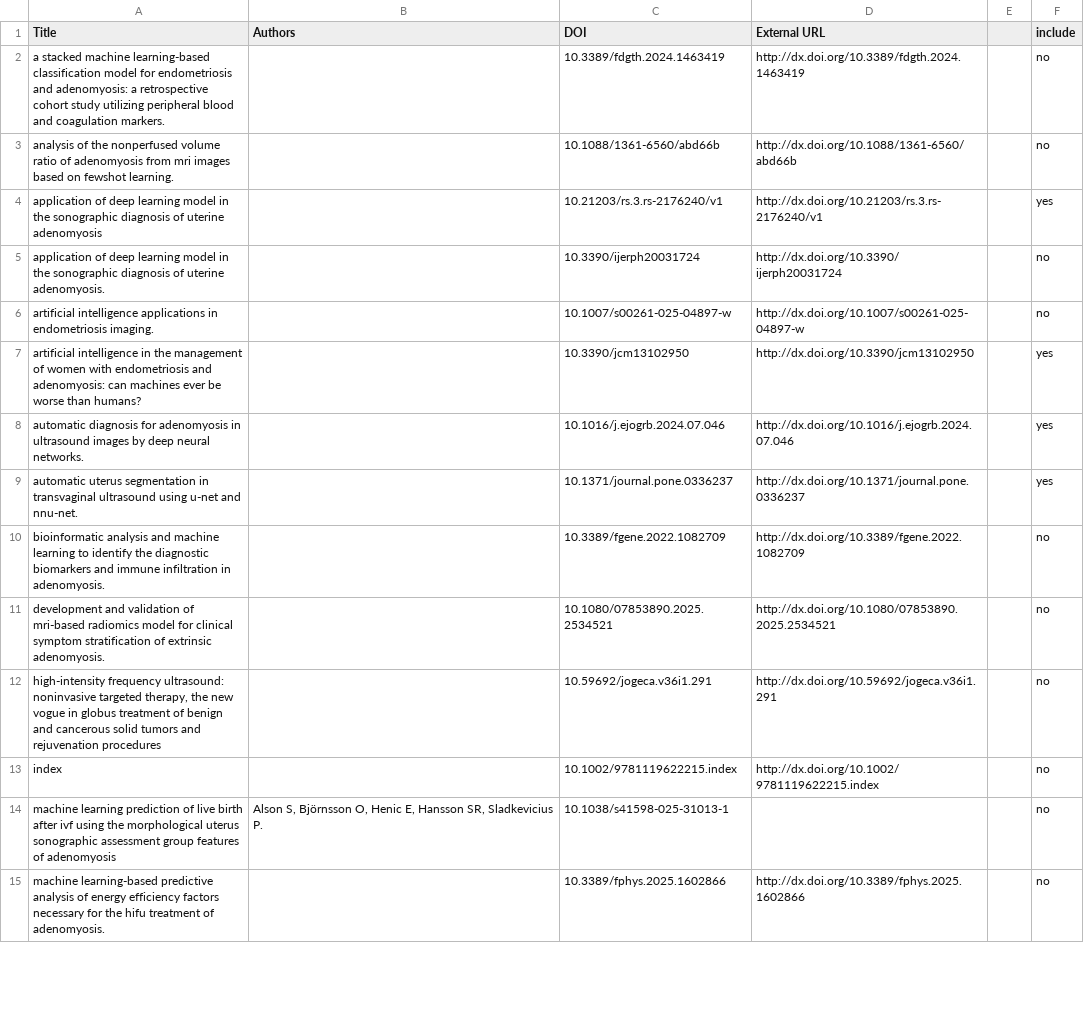
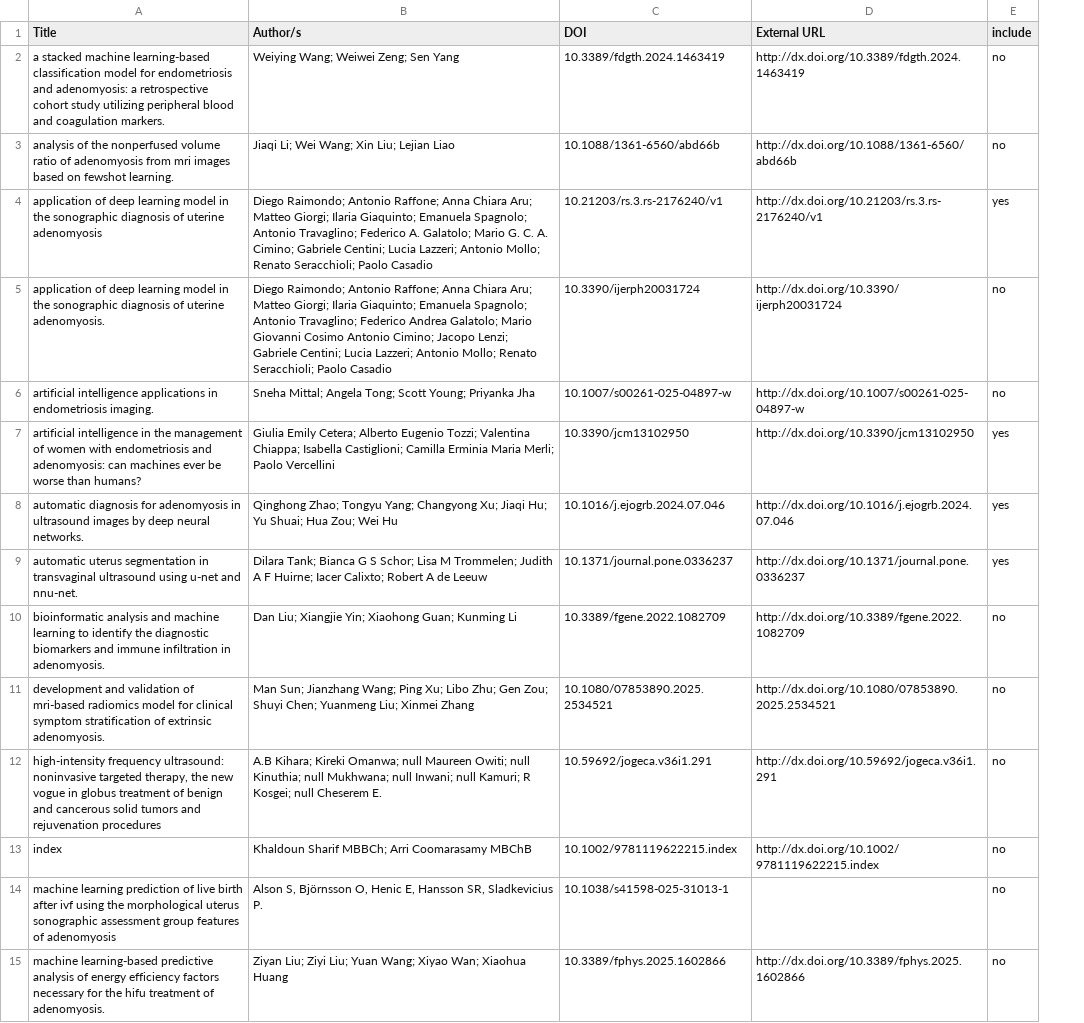
Before and after one commit to silkeholmebonnen/ProjectofSilkeBonnen-MLinAdenomyosisDiagnosis, a CSV file: filtered_papers/filtered-papers_manual_post_filtering.csv, drawn as a sheet; only a part is shown; the diff covers the shown part only; the diff names each change by its address in the sheet, - before the commit and + after, or states it on an @@ line.

Commit message:
fix authors

```diff
--- a/filtered_papers/filtered-papers_manual_post_filtering.csv
+++ b/filtered_papers/filtered-papers_manual_post_filtering.csv
-column E, empty
-B1: Authors
+B1: Author/s
-B2 (Author/s): (empty)
+B2 (Author/s): Weiying Wang; Weiwei Zeng; Sen Yang
-B3 (Author/s): (empty)
+B3 (Author/s): Jiaqi Li; Wei Wang; Xin Liu; Lejian Liao
-B4 (Author/s): (empty)
+B4 (Author/s): Diego Raimondo; Antonio Raffone; Anna Chiara Aru; Matteo Giorgi; Ilaria Giaquinto; Emanuela Spagnolo; Antonio Travaglino; Federico A. Galatolo; Mario G. C. A. Cimino; Gabriele Centini; Lucia Lazzeri; Antonio Mollo; Renato Seracchioli; Paolo Casadio
-B5 (Author/s): (empty)
+B5 (Author/s): Diego Raimondo; Antonio Raffone; Anna Chiara Aru; Matteo Giorgi; Ilaria Giaquinto; Emanuela Spagnolo; Antonio Travaglino; Federico Andrea Galatolo; Mario Giovanni Cosimo Antonio Cimino; Jacopo Lenzi; Gabriele Centini; Lucia Lazzeri; Antonio Mollo; Renato Seracchioli; Paolo Casadio
-B6 (Author/s): (empty)
+B6 (Author/s): Sneha Mittal; Angela Tong; Scott Young; Priyanka Jha
-B7 (Author/s): (empty)
+B7 (Author/s): Giulia Emily Cetera; Alberto Eugenio Tozzi; Valentina Chiappa; Isabella Castiglioni; Camilla Erminia Maria Merli; Paolo Vercellini
-B8 (Author/s): (empty)
+B8 (Author/s): Qinghong Zhao; Tongyu Yang; Changyong Xu; Jiaqi Hu; Yu Shuai; Hua Zou; Wei Hu
-B9 (Author/s): (empty)
+B9 (Author/s): Dilara Tank; Bianca G S Schor; Lisa M Trommelen; Judith A F Huirne; Iacer Calixto; Robert A de Leeuw
-B10 (Author/s): (empty)
+B10 (Author/s): Dan Liu; Xiangjie Yin; Xiaohong Guan; Kunming Li
-B11 (Author/s): (empty)
+B11 (Author/s): Man Sun; Jianzhang Wang; Ping Xu; Libo Zhu; Gen Zou; Shuyi Chen; Yuanmeng Liu; Xinmei Zhang
-B12 (Author/s): (empty)
+B12 (Author/s): A.B Kihara; Kireki Omanwa; null Maureen Owiti; null Kinuthia; null Mukhwana; null Inwani; null Kamuri; R Kosgei; null Cheserem E.
-B13 (Author/s): (empty)
+B13 (Author/s): Khaldoun Sharif MBBCh; Arri Coomarasamy MBChB
-B15 (Author/s): (empty)
+B15 (Author/s): Ziyan Liu; Ziyi Liu; Yuan Wang; Xiyao Wan; Xiaohua Huang
```
Also changed, not shown: 13 edited cells elsewhere in this file.
